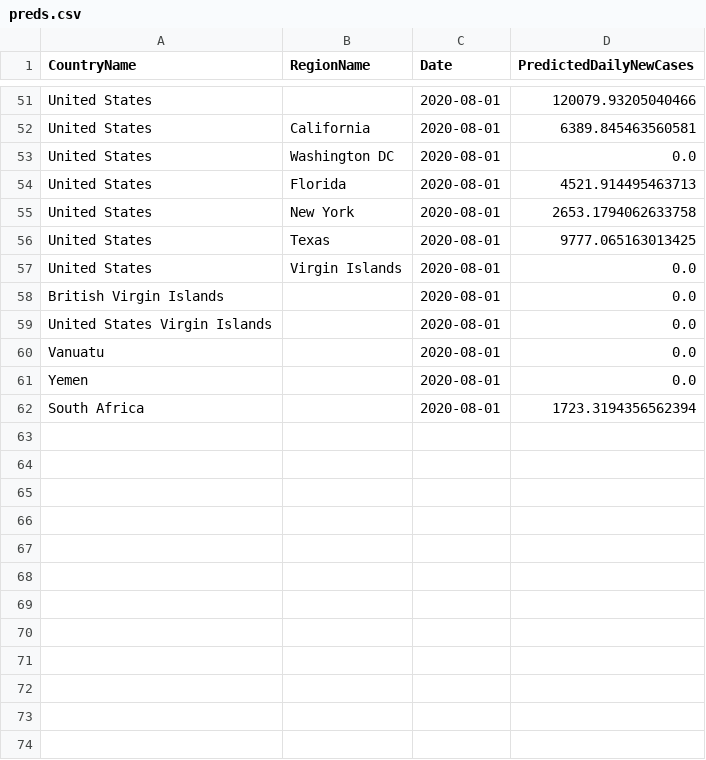
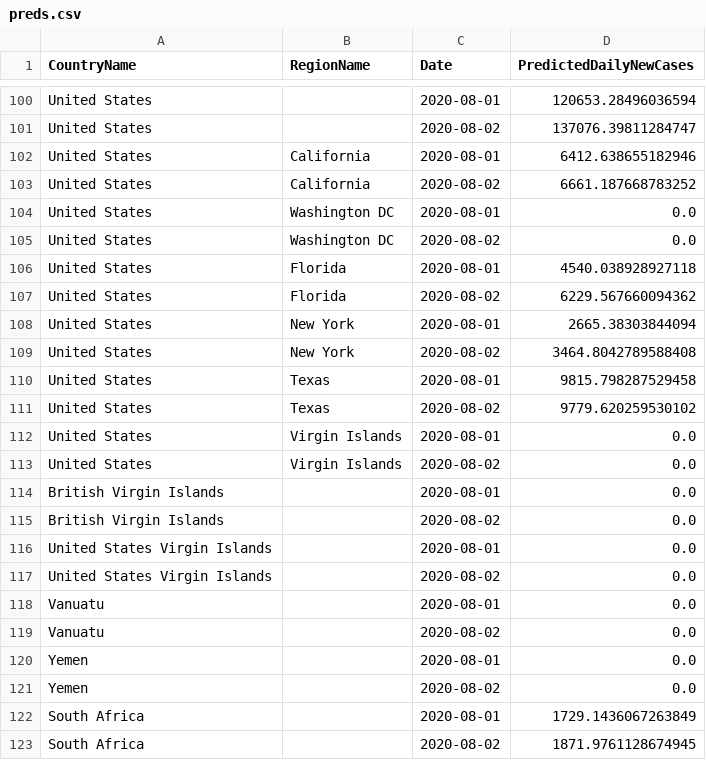
Before and after one commit to nathanhoang5/covid-xprize, a CSV file: tmp_predictions_for_prescriptions/preds.csv, drawn as a sheet; only a part is shown, gaps mark what is left out; addresses are those after the commit; the diff covers the shown part only; the diff names each change by its address in the sheet, - before the commit and + after, or states it on an @@ line.

```diff
--- a/tmp_predictions_for_prescriptions/preds.csv
+++ b/tmp_predictions_for_prescriptions/preds.csv
-D100 (PredictedDailyNewCases): 120079.93205040466
+D100 (PredictedDailyNewCases): 120653.28496036594
+row 101: United States |  | 2020-08-02 | 137076.39811284747
-D102 (PredictedDailyNewCases): 6389.845463560581
+D102 (PredictedDailyNewCases): 6412.638655182946
+row 103: United States | California | 2020-08-02 | 6661.187668783252
+row 105: United States | Washington DC | 2020-08-02 | 0.0
-D106 (PredictedDailyNewCases): 4521.914495463713
+D106 (PredictedDailyNewCases): 4540.038928927118
+row 107: United States | Florida | 2020-08-02 | 6229.567660094362
-D108 (PredictedDailyNewCases): 2653.1794062633758
+D108 (PredictedDailyNewCases): 2665.38303844094
+row 109: United States | New York | 2020-08-02 | 3464.8042789588408
-D110 (PredictedDailyNewCases): 9777.065163013425
+D110 (PredictedDailyNewCases): 9815.798287529458
+row 111: United States | Texas | 2020-08-02 | 9779.620259530102
+row 113: United States | Virgin Islands | 2020-08-02 | 0.0
+row 115: British Virgin Islands |  | 2020-08-02 | 0.0
+row 117: United States Virgin Islands |  | 2020-08-02 | 0.0
+row 119: Vanuatu |  | 2020-08-02 | 0.0
+row 121: Yemen |  | 2020-08-02 | 0.0
-D122 (PredictedDailyNewCases): 1723.3194356562394
+D122 (PredictedDailyNewCases): 1729.1436067263849
+row 123: South Africa |  | 2020-08-02 | 1871.9761128674945
```
Also changed, not shown: 49 added rows and 4 edited cells elsewhere in this file, 1 other file.
